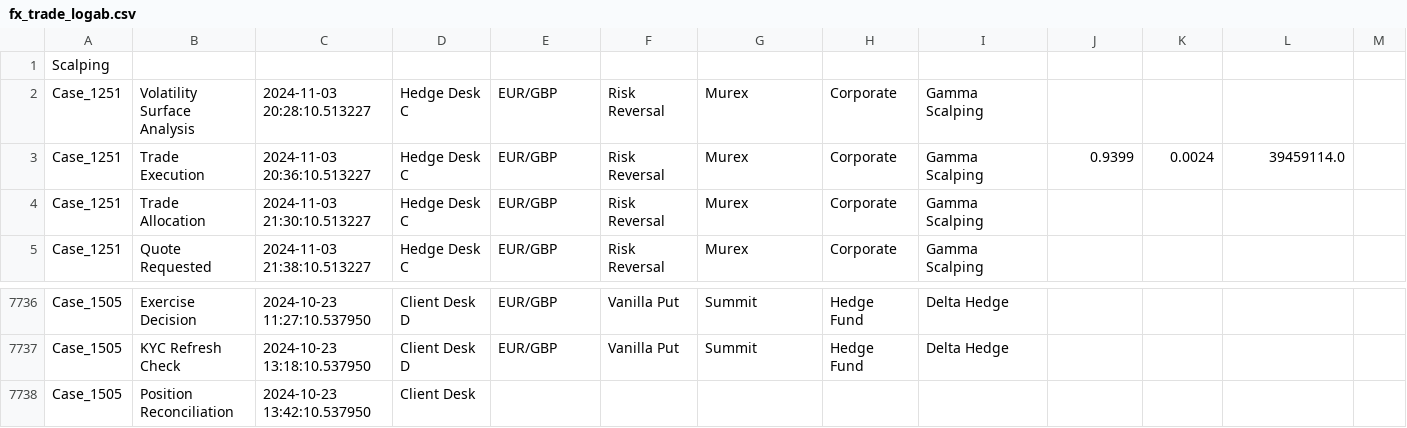
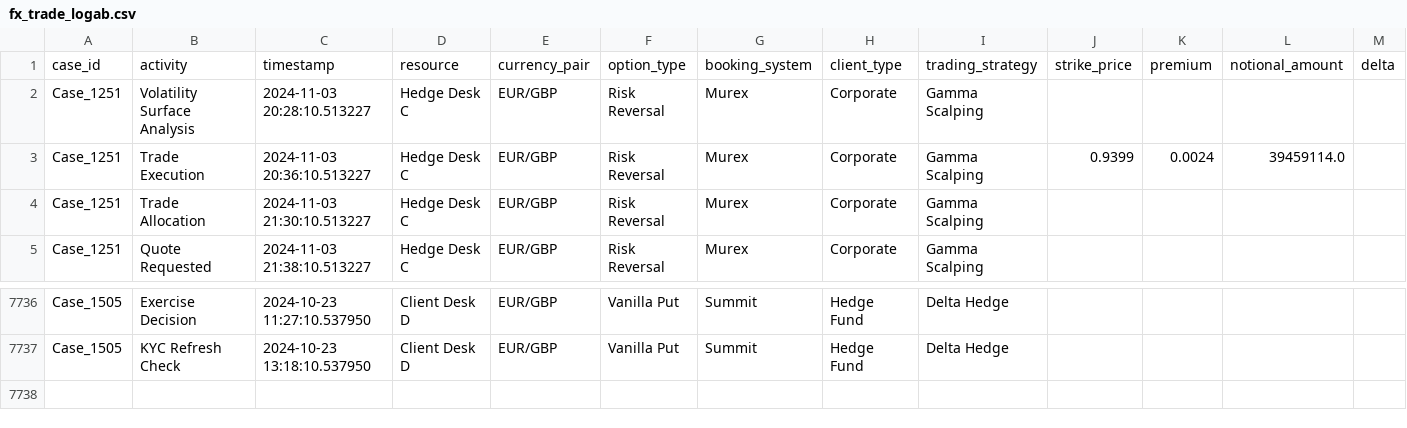
Before and after one commit to SALLA-ABHINAYA/backend-terraform, a CSV file: staging/chunks/fx_trade_logab.csv, drawn as a sheet; only a part is shown, gaps mark what is left out; removed rows and columns are numbered as before the commit, all else as after; rows hold the shown columns only; the diff names each change by its address in the sheet, - before the commit and + after, or states it on an @@ line.

```diff
--- a/staging/chunks/fx_trade_logab.csv
+++ b/staging/chunks/fx_trade_logab.csv
-row 1: Scalping
+row 1: case_id | activity | timestamp | resource | currency_pair | option_type | booking_system | client_type | trading_strategy | strike_price | premium | notional_amount | delta
-row 7738: Case_1505 | Position Reconciliation | 2024-10-23 13:42:10.537950 | Client Desk
```
Also changed, not shown: staging/chunks/fx_trade_logac.csv.
